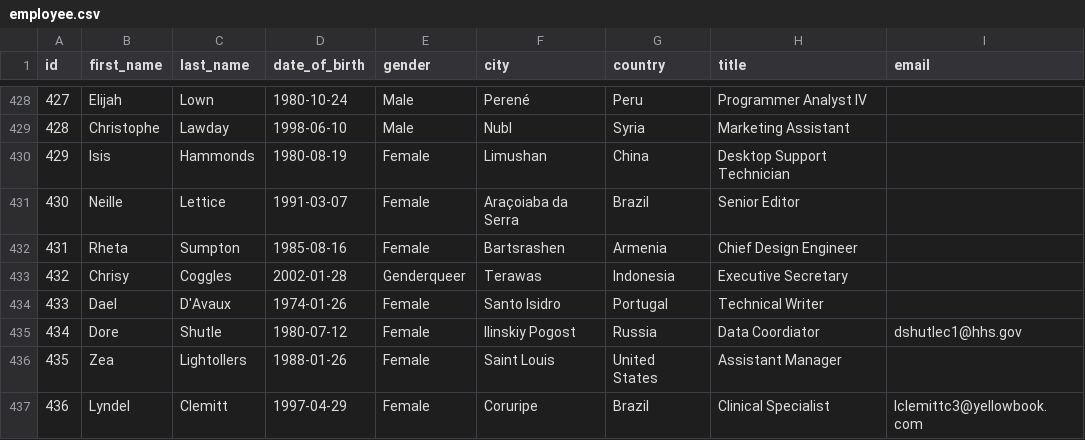
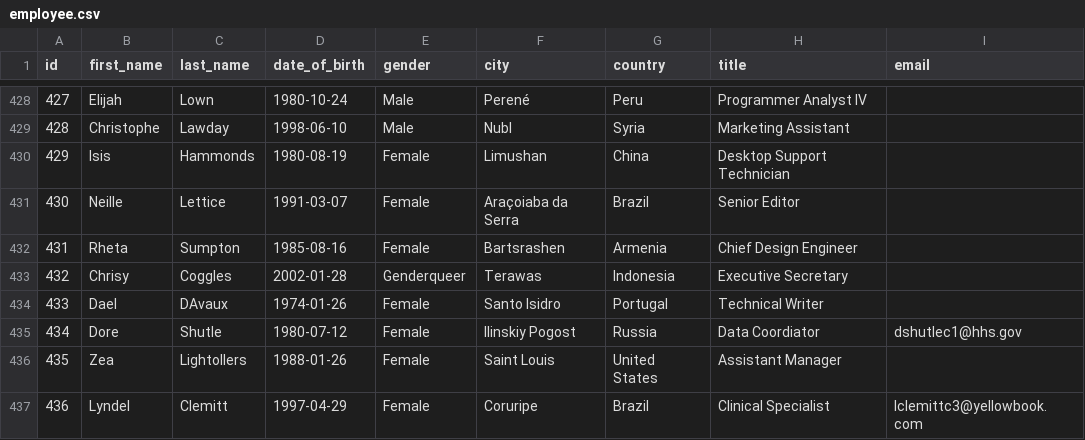
Before and after one commit to Shekha32/Python-PostgreSQL, a CSV file: src/data/employee.csv, drawn as a sheet; only a part is shown, gaps mark what is left out; the diff covers the shown part only.

```diff
--- a/src/data/employee.csv
+++ b/src/data/employee.csv
@@ -433,3 +433,3 @@ id,first_name,last_name,date_of_birth,gender,city,country,title,email
 432,Chrisy,Coggles,2002-01-28,Genderqueer,Terawas,Indonesia,Executive Secretary,
-433,Dael,D'Avaux,1974-01-26,Female,Santo Isidro,Portugal,Technical Writer,
+433,Dael,DAvaux,1974-01-26,Female,Santo Isidro,Portugal,Technical Writer,
 434,Dore,Shutle,1980-07-12,Female,Ilinskiy Pogost,Russia,Data Coordiator,dshutlec1@hhs.gov
```
Also changed, not shown: 6 edited cells elsewhere in this file.
